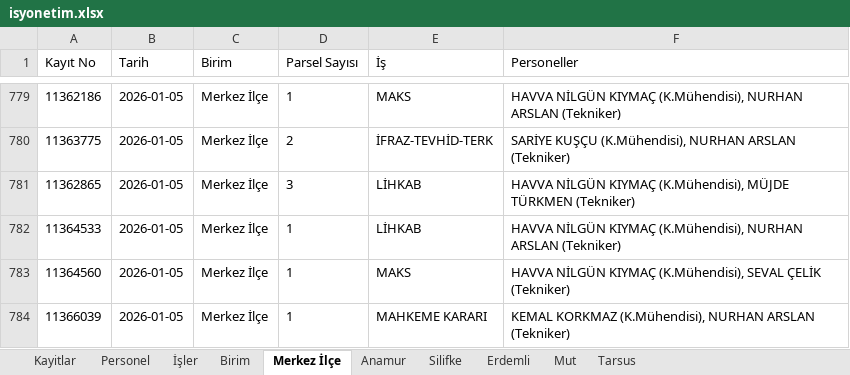
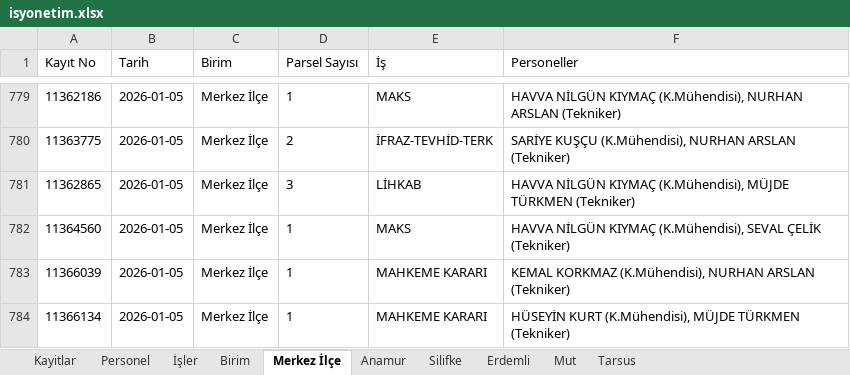
Before and after one commit to gokhangeo/isyonetim, an Excel workbook: isyonetim.xlsx, sheet Merkez İlçe, drawn as a sheet; only a part is shown, gaps mark what is left out; the shorter side is filled out with more unchanged rows; values as stored, in another font and other column widths than the file's, no borders; the diff names each change by its address in the sheet, - before the commit and + after, or states it on an @@ line.

Commit message:
[Kadastro App] Kayıt silindi: 11364533

```diff
--- a/isyonetim.xlsx (sheet Merkez İlçe)
+++ b/isyonetim.xlsx (sheet Merkez İlçe)
-row 782: 11364533 | 2026-01-05 | Merkez İlçe | 1 | LİHKAB | HAVVA NİLGÜN KIYMAÇ (K.Mühendisi), NURHAN ARSLAN (Tekniker)
```
Also changed, not shown: sheet Kayitlar.
